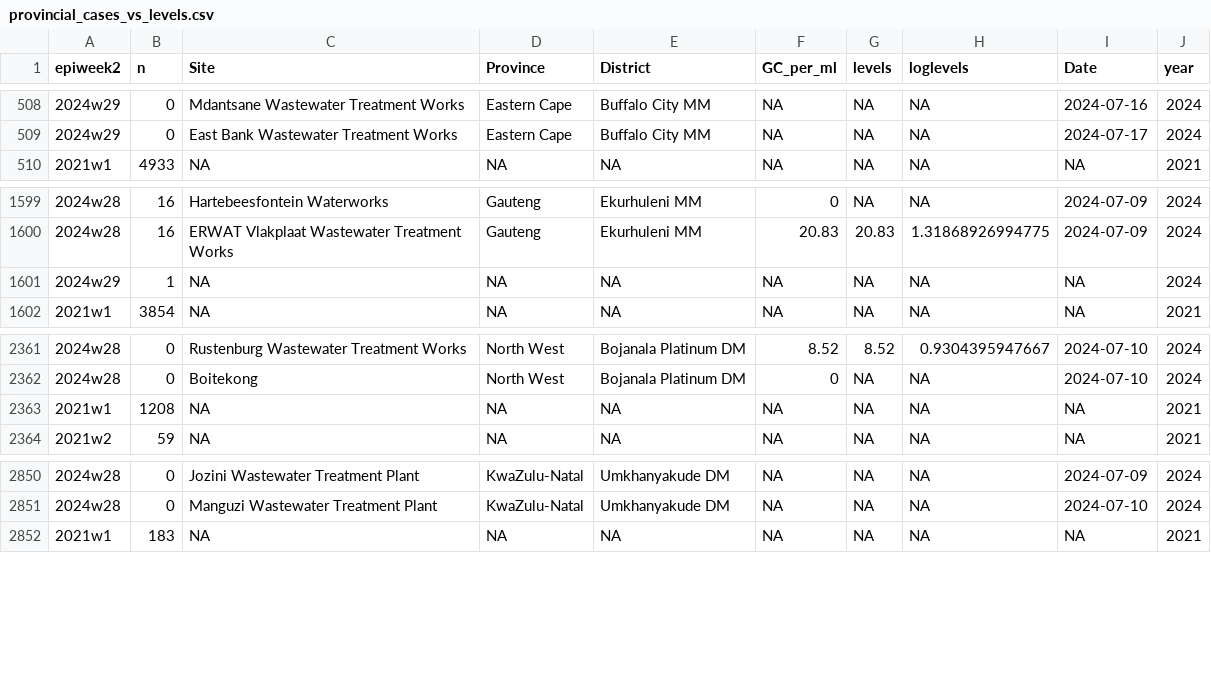
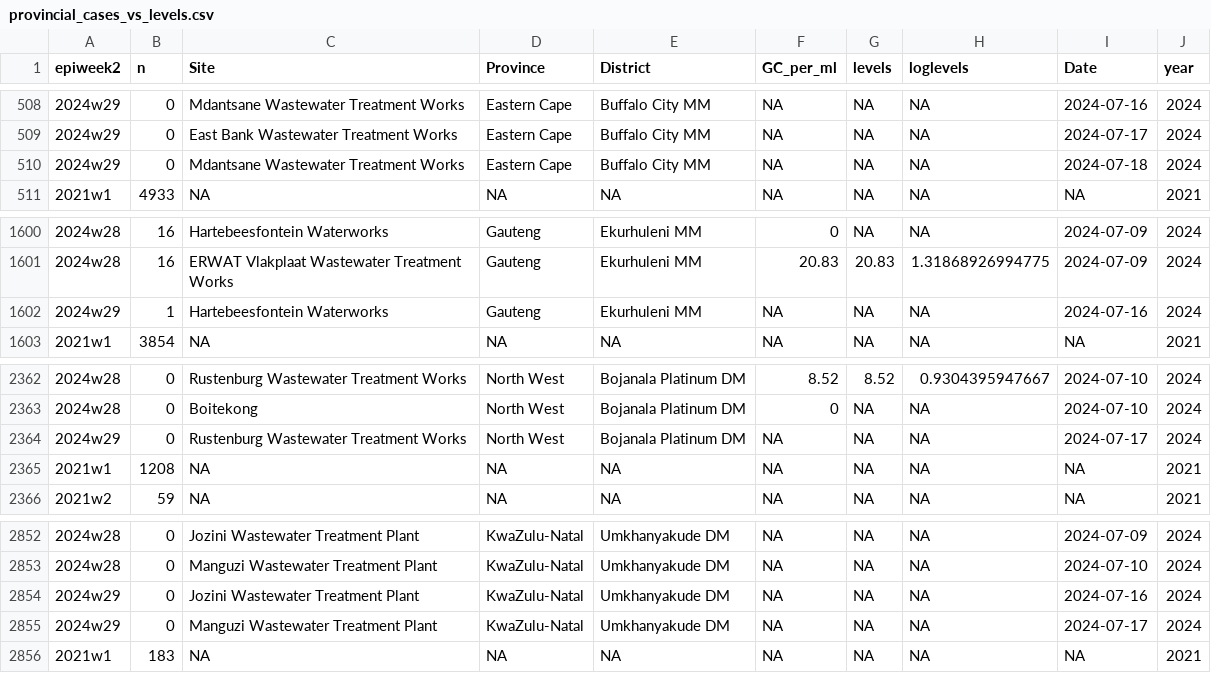
Before and after one commit to NICD-Wastewater-Genomics/NICD-Dash-Data, a CSV file: provincial_cases_vs_levels.csv, drawn as a sheet; only a part is shown, gaps mark what is left out.

Commit message:
Automated quantitative data update

```diff
--- a/provincial_cases_vs_levels.csv
+++ b/provincial_cases_vs_levels.csv
@@ -509,2 +509,3 @@
 "2024w29",0,"East Bank Wastewater Treatment Works","Eastern Cape","Buffalo City MM",NA,NA,NA,2024-07-17,2024
+"2024w29",0,"Mdantsane Wastewater Treatment Works","Eastern Cape","Buffalo City MM",NA,NA,NA,2024-07-18,2024
 "2021w1",4933,NA,NA,NA,NA,NA,NA,NA,2021
@@ -1600,3 +1601,3 @@
 "2024w28",16,"ERWAT Vlakplaat Wastewater Treatment Works","Gauteng","Ekurhuleni MM",20.83,20.83,1.31868926994775,2024-07-09,2024
-"2024w29",1,NA,NA,NA,NA,NA,NA,NA,2024
+"2024w29",1,"Hartebeesfontein Waterworks","Gauteng","Ekurhuleni MM",NA,NA,NA,2024-07-16,2024
 "2021w1",3854,NA,NA,NA,NA,NA,NA,NA,2021
@@ -2362,2 +2363,3 @@
 "2024w28",0,"Boitekong","North West","Bojanala Platinum DM",0,NA,NA,2024-07-10,2024
+"2024w29",0,"Rustenburg Wastewater Treatment Works","North West","Bojanala Platinum DM",NA,NA,NA,2024-07-17,2024
 "2021w1",1208,NA,NA,NA,NA,NA,NA,NA,2021
@@ -2851,2 +2853,4 @@
 "2024w28",0,"Manguzi Wastewater Treatment Plant","KwaZulu-Natal","Umkhanyakude DM",NA,NA,NA,2024-07-10,2024
+"2024w29",0,"Jozini Wastewater Treatment Plant","KwaZulu-Natal","Umkhanyakude DM",NA,NA,NA,2024-07-16,2024
+"2024w29",0,"Manguzi Wastewater Treatment Plant","KwaZulu-Natal","Umkhanyakude DM",NA,NA,NA,2024-07-17,2024
 "2021w1",183,NA,NA,NA,NA,NA,NA,NA,2021
```
Also changed, not shown: rsa_cases_vs_levels.csv.
